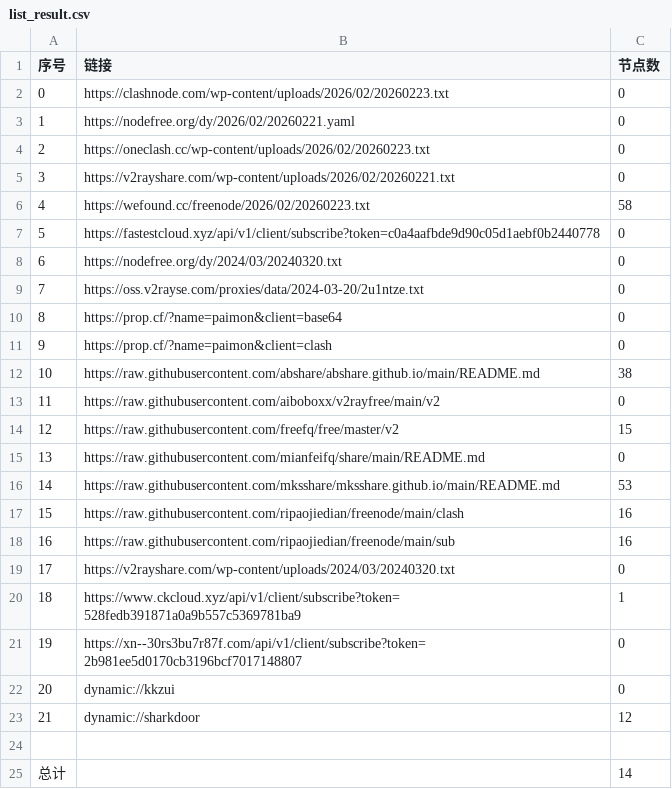
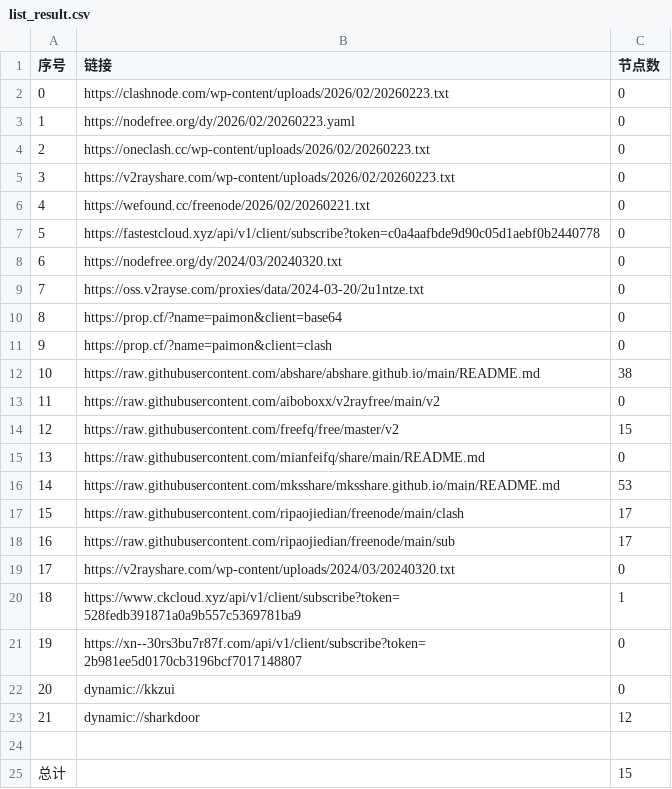
Before and after one commit to lyxgmxit/AutoMergePublicNodes, a CSV file: list_result.csv, drawn as a sheet.

```diff
--- a/list_result.csv
+++ b/list_result.csv
@@ -2,6 +2,6 @@
 0,https://clashnode.com/wp-content/uploads/2026/02/20260223.txt,0
-1,https://nodefree.org/dy/2026/02/20260221.yaml,0
+1,https://nodefree.org/dy/2026/02/20260223.yaml,0
 2,https://oneclash.cc/wp-content/uploads/2026/02/20260223.txt,0
-3,https://v2rayshare.com/wp-content/uploads/2026/02/20260221.txt,0
-4,https://wefound.cc/freenode/2026/02/20260223.txt,58
+3,https://v2rayshare.com/wp-content/uploads/2026/02/20260223.txt,0
+4,https://wefound.cc/freenode/2026/02/20260221.txt,0
 5,https://fastestcloud.xyz/api/v1/client/subscribe?token=c0a4aafbde9d90c05d1aebf0b2440778,0
@@ -16,4 +16,4 @@
 14,https://raw.githubusercontent.com/mksshare/mksshare.github.io/main/README.md,53
-15,https://raw.githubusercontent.com/ripaojiedian/freenode/main/clash,16
-16,https://raw.githubusercontent.com/ripaojiedian/freenode/main/sub,16
+15,https://raw.githubusercontent.com/ripaojiedian/freenode/main/clash,17
+16,https://raw.githubusercontent.com/ripaojiedian/freenode/main/sub,17
 17,https://v2rayshare.com/wp-content/uploads/2024/03/20240320.txt,0
@@ -24,2 +24,2 @@
 
-总计,,14
+总计,,15
```
Also changed, not shown: 7 other files.
